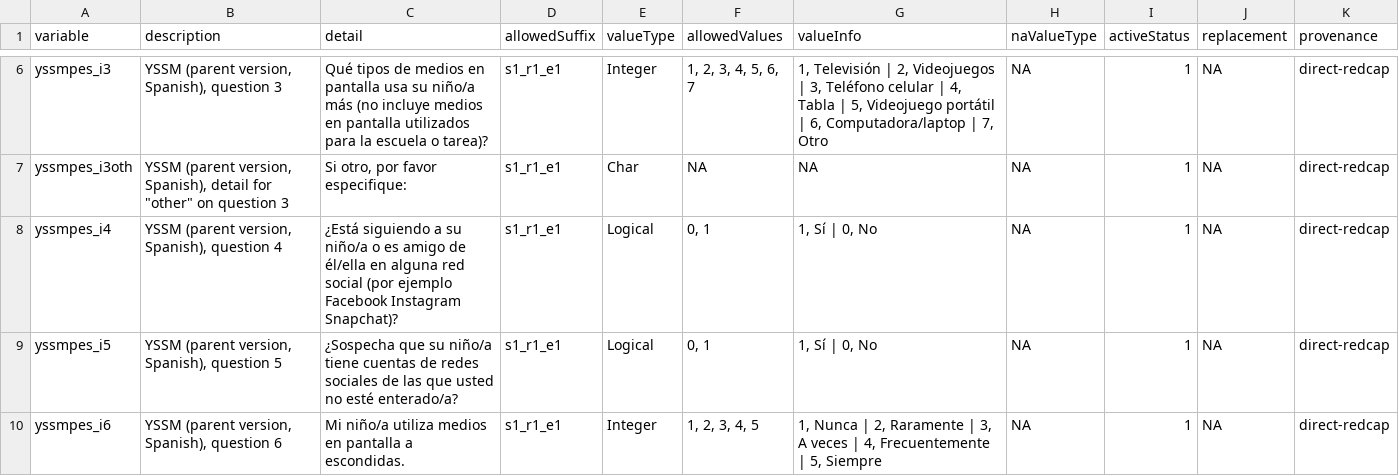
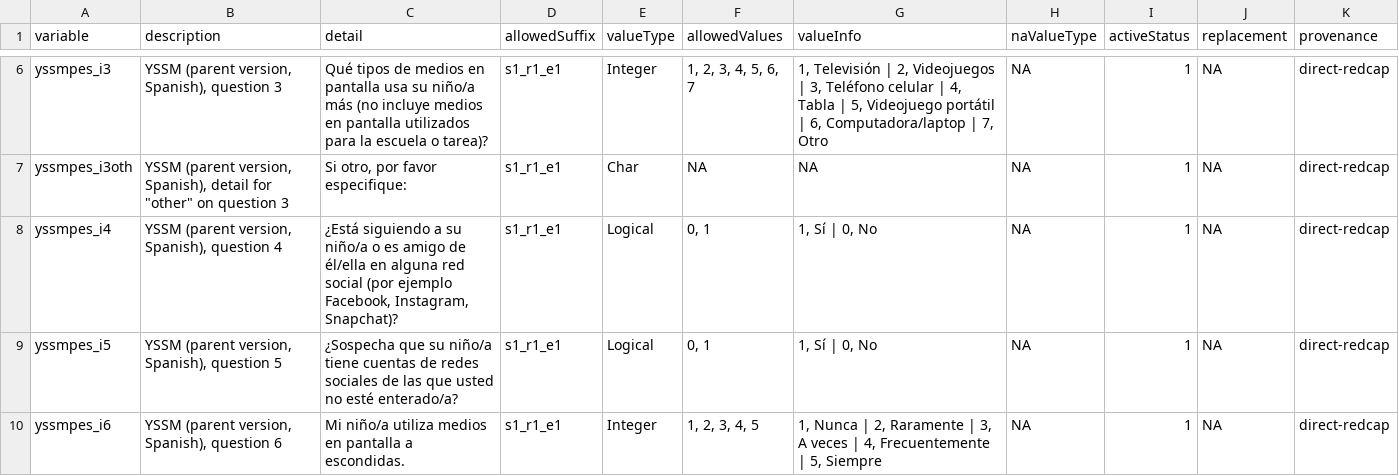
Before and after one commit to davhunt/instruments, a CSV file: yssm/spanish_latAm/parent/yssmpES_datadict.csv, drawn as a sheet; only a part is shown, gaps mark what is left out.

```diff
--- a/yssm/spanish_latAm/parent/yssmpES_datadict.csv
+++ b/yssm/spanish_latAm/parent/yssmpES_datadict.csv
@@ -7,3 +7,3 @@ yssmpes_i3,"YSSM (parent version, Spanish), question 3",Qué tipos de medios en
 yssmpes_i3oth,"YSSM (parent version, Spanish), detail for ""other"" on question 3","Si otro, por favor especifique:",s1_r1_e1,Char,NA,NA,NA,1,NA,direct-redcap
-yssmpes_i4,"YSSM (parent version, Spanish), question 4",¿Está siguiendo a su niño/a o es amigo de él/ella en alguna red social (por ejemplo Facebook Instagram Snapchat)?,s1_r1_e1,Logical,"0, 1","1, Sí | 0, No",NA,1,NA,direct-redcap
+yssmpes_i4,"YSSM (parent version, Spanish), question 4","¿Está siguiendo a su niño/a o es amigo de él/ella en alguna red social (por ejemplo Facebook, Instagram, Snapchat)?",s1_r1_e1,Logical,"0, 1","1, Sí | 0, No",NA,1,NA,direct-redcap
 yssmpes_i5,"YSSM (parent version, Spanish), question 5",¿Sospecha que su niño/a tiene cuentas de redes sociales de las que usted no esté enterado/a?,s1_r1_e1,Logical,"0, 1","1, Sí | 0, No",NA,1,NA,direct-redcap
```
Also changed, not shown: yssm/english/parent/yssmp_datadict.csv, 4 other files.
